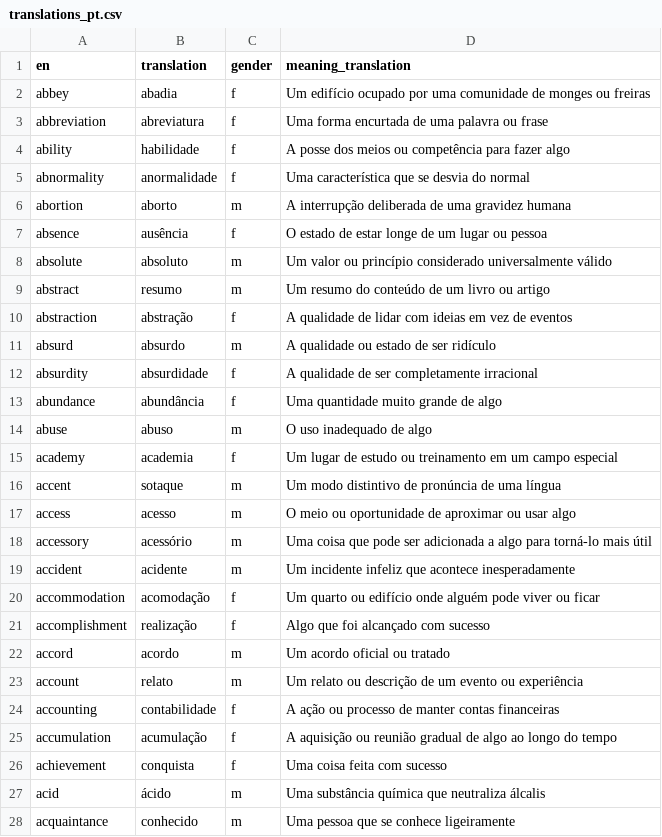
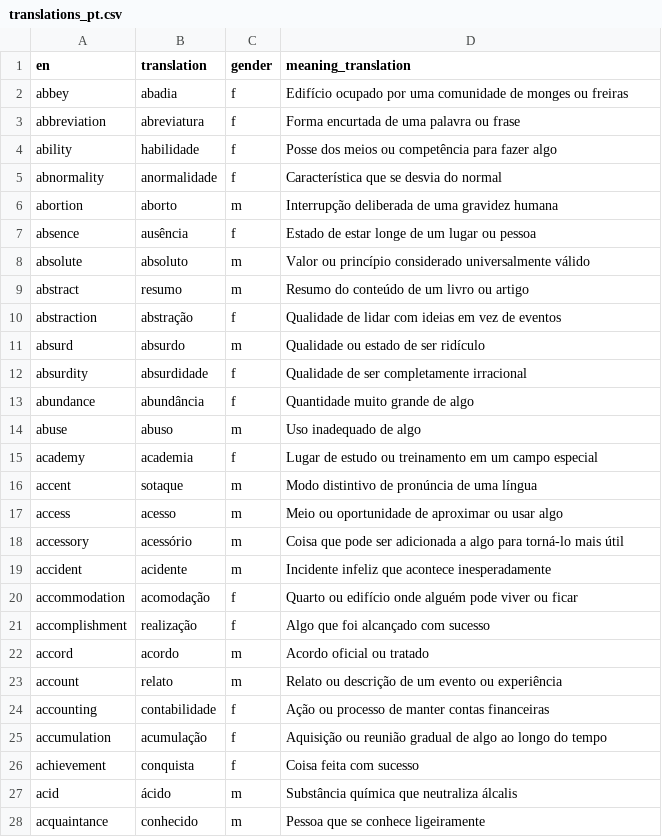
Before and after one commit to kako-jun/noun-gender, a CSV file: data/translations_pt.csv, drawn as a sheet; only a part is shown; the diff covers the shown part only.

Commit message:
fix(phase3): batch 1 re-verification - 258 errors fixed
- French: 4 errors
- German: 6 errors
- Spanish: 1 error
- Italian: 2 errors
- Portuguese: 227 errors (articles in meaning_translation)
- Russian: 12 errors
- Arabic: 6 errors
- Hindi: 2 errors

```diff
--- a/data/translations_pt.csv
+++ b/data/translations_pt.csv
@@ -1,28 +1,28 @@
 en	translation	gender	meaning_translation
-abbey	abadia	f	Um edifício ocupado por uma comunidade de monges ou freiras
-abbreviation	abreviatura	f	Uma forma encurtada de uma palavra ou frase
-ability	habilidade	f	A posse dos meios ou competência para fazer algo
-abnormality	anormalidade	f	Uma característica que se desvia do normal
-abortion	aborto	m	A interrupção deliberada de uma gravidez humana
-absence	ausência	f	O estado de estar longe de um lugar ou pessoa
-absolute	absoluto	m	Um valor ou princípio considerado universalmente válido
-abstract	resumo	m	Um resumo do conteúdo de um livro ou artigo
-abstraction	abstração	f	A qualidade de lidar com ideias em vez de eventos
-absurd	absurdo	m	A qualidade ou estado de ser ridículo
-absurdity	absurdidade	f	A qualidade de ser completamente irracional
-abundance	abundância	f	Uma quantidade muito grande de algo
-abuse	abuso	m	O uso inadequado de algo
-academy	academia	f	Um lugar de estudo ou treinamento em um campo especial
-accent	sotaque	m	Um modo distintivo de pronúncia de uma língua
-access	acesso	m	O meio ou oportunidade de aproximar ou usar algo
-accessory	acessório	m	Uma coisa que pode ser adicionada a algo para torná-lo mais útil
-accident	acidente	m	Um incidente infeliz que acontece inesperadamente
-accommodation	acomodação	f	Um quarto ou edifício onde alguém pode viver ou ficar
+abbey	abadia	f	Edifício ocupado por uma comunidade de monges ou freiras
+abbreviation	abreviatura	f	Forma encurtada de uma palavra ou frase
+ability	habilidade	f	Posse dos meios ou competência para fazer algo
+abnormality	anormalidade	f	Característica que se desvia do normal
+abortion	aborto	m	Interrupção deliberada de uma gravidez humana
+absence	ausência	f	Estado de estar longe de um lugar ou pessoa
+absolute	absoluto	m	Valor ou princípio considerado universalmente válido
+abstract	resumo	m	Resumo do conteúdo de um livro ou artigo
+abstraction	abstração	f	Qualidade de lidar com ideias em vez de eventos
+absurd	absurdo	m	Qualidade ou estado de ser ridículo
+absurdity	absurdidade	f	Qualidade de ser completamente irracional
+abundance	abundância	f	Quantidade muito grande de algo
+abuse	abuso	m	Uso inadequado de algo
+academy	academia	f	Lugar de estudo ou treinamento em um campo especial
+accent	sotaque	m	Modo distintivo de pronúncia de uma língua
+access	acesso	m	Meio ou oportunidade de aproximar ou usar algo
+accessory	acessório	m	Coisa que pode ser adicionada a algo para torná-lo mais útil
+accident	acidente	m	Incidente infeliz que acontece inesperadamente
+accommodation	acomodação	f	Quarto ou edifício onde alguém pode viver ou ficar
 accomplishment	realização	f	Algo que foi alcançado com sucesso
-accord	acordo	m	Um acordo oficial ou tratado
-account	relato	m	Um relato ou descrição de um evento ou experiência
-accounting	contabilidade	f	A ação ou processo de manter contas financeiras
-accumulation	acumulação	f	A aquisição ou reunião gradual de algo ao longo do tempo
-achievement	conquista	f	Uma coisa feita com sucesso
-acid	ácido	m	Uma substância química que neutraliza álcalis
-acquaintance	conhecido	m	Uma pessoa que se conhece ligeiramente
+accord	acordo	m	Acordo oficial ou tratado
+account	relato	m	Relato ou descrição de um evento ou experiência
+accounting	contabilidade	f	Ação ou processo de manter contas financeiras
+accumulation	acumulação	f	Aquisição ou reunião gradual de algo ao longo do tempo
+achievement	conquista	f	Coisa feita com sucesso
+acid	ácido	m	Substância química que neutraliza álcalis
+acquaintance	conhecido	m	Pessoa que se conhece ligeiramente
```
Also changed, not shown: 156 edited cells elsewhere in this file, data/translations_ar.csv, data/translations_de.csv, 5 other files.
